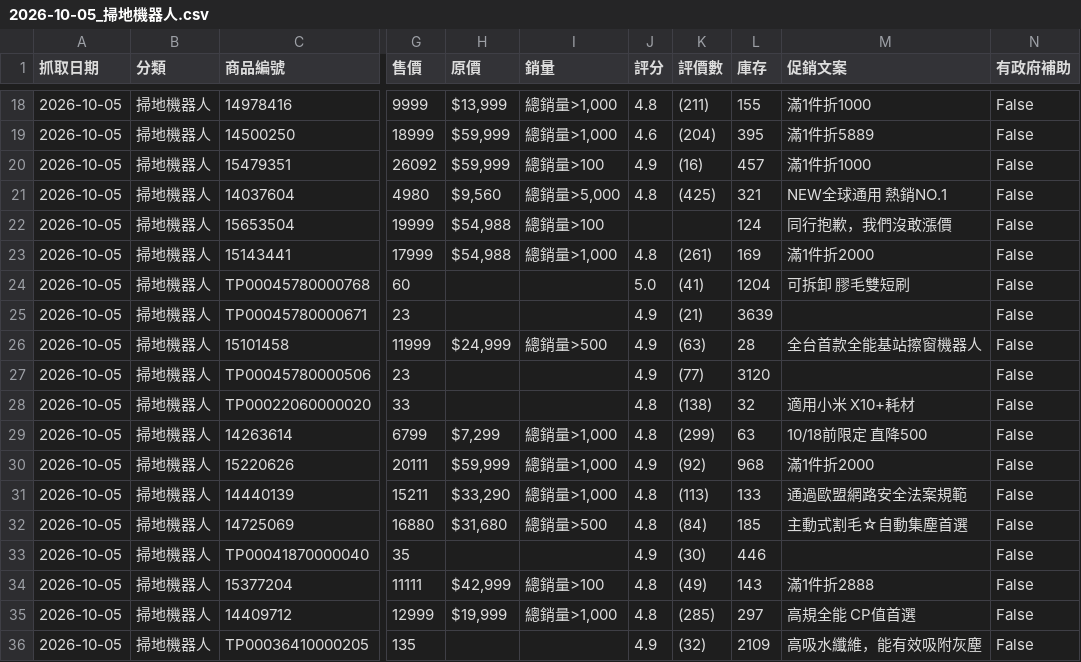
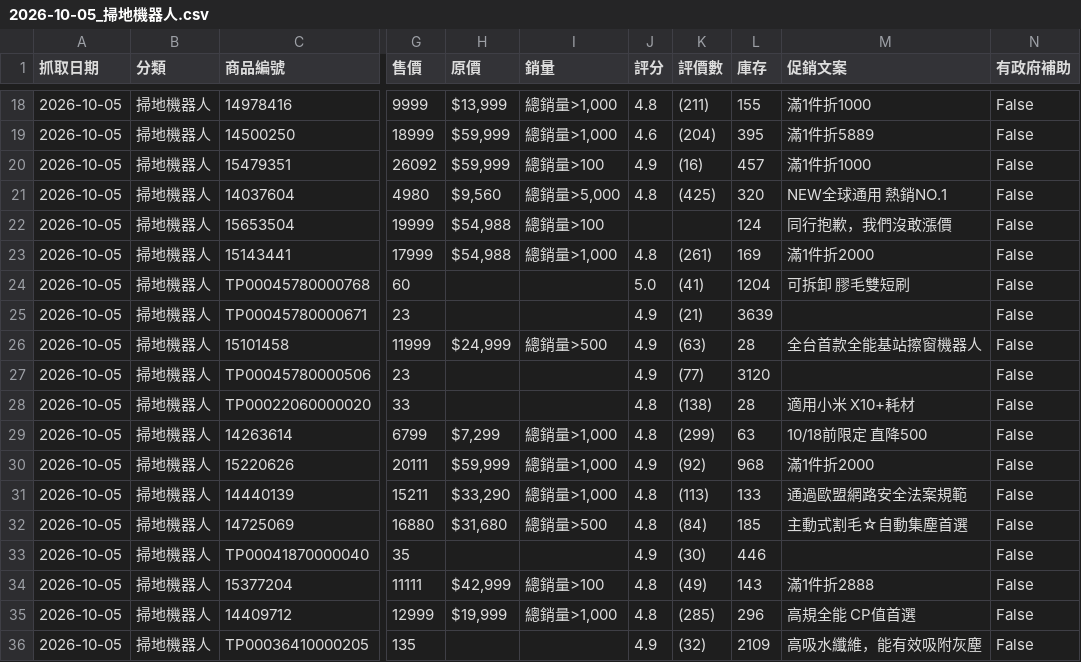
Before and after one commit to bihruwang/ecommerce_crawler, a CSV file: data/2026-10-05_掃地機器人.csv, drawn as a sheet; only a part is shown, gaps mark what is left out; the diff names each change by its address in the sheet, - before the commit and + after, or states it on an @@ line.

```diff
--- a/data/2026-10-05_掃地機器人.csv
+++ b/data/2026-10-05_掃地機器人.csv
-L21 (庫存): 321
+L21 (庫存): 320
-L28 (庫存): 32
+L28 (庫存): 28
-L35 (庫存): 297
+L35 (庫存): 296
```
Also changed, not shown: data/2026-10-05_冰箱.csv, data/2026-10-05_洗衣機.csv, 1 other file.
